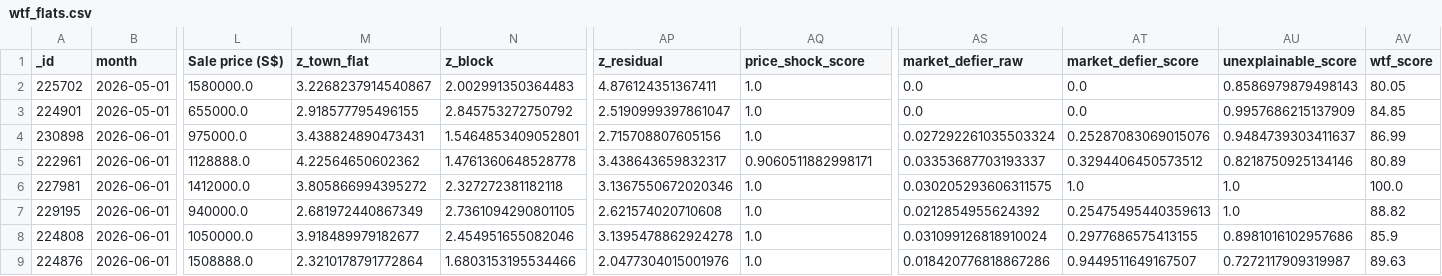
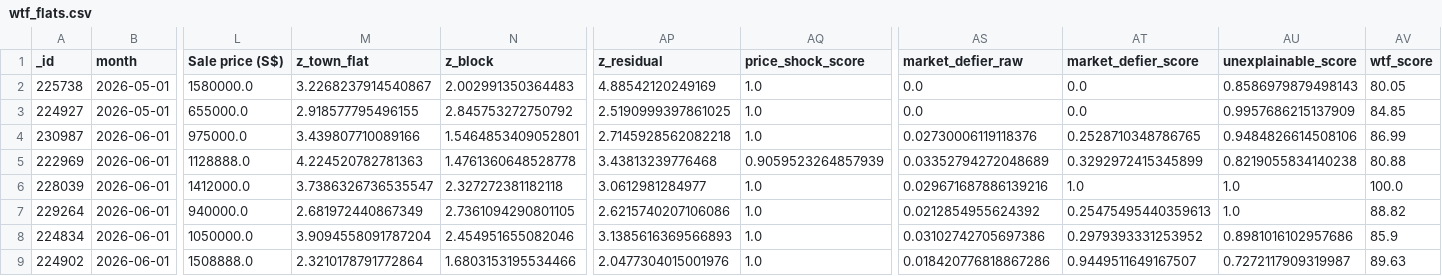
Before and after one commit to wongpeiting/alamak-flats, a CSV file: wtf_flats.csv, drawn as a sheet; only a part is shown, gaps mark what is left out; the diff names each change by its address in the sheet, - before the commit and + after, or states it on an @@ line.

```diff
--- a/wtf_flats.csv
+++ b/wtf_flats.csv
-A2 (_id): 225702
+A2 (_id): 225738
-AP2 (z_residual): 4.876124351367411
+AP2 (z_residual): 4.88542120249169
-A3 (_id): 224901
+A3 (_id): 224927
-AP3 (z_residual): 2.5190999397861047
+AP3 (z_residual): 2.5190999397861025
-A4 (_id): 230898
+A4 (_id): 230987
-M4 (z_town_flat): 3.438824890473431
+M4 (z_town_flat): 3.439807710089166
-AP4 (z_residual): 2.715708807605156
+AP4 (z_residual): 2.7145928562082218
-AS4 (market_defier_raw): 0.027292261035503324
+AS4 (market_defier_raw): 0.02730006119118376
-AT4 (market_defier_score): 0.25287083069015076
+AT4 (market_defier_score): 0.2528710348786765
-AU4 (unexplainable_score): 0.9484739303411637
+AU4 (unexplainable_score): 0.9484826614508106
-A5 (_id): 222961
+A5 (_id): 222969
-M5 (z_town_flat): 4.22564650602362
+M5 (z_town_flat): 4.224520782781363
-AP5 (z_residual): 3.438643659832317
+AP5 (z_residual): 3.43813239776468
-AQ5 (price_shock_score): 0.9060511882998171
+AQ5 (price_shock_score): 0.9059523264857939
-AS5 (market_defier_raw): 0.03353687703193337
+AS5 (market_defier_raw): 0.03352794272048689
-AT5 (market_defier_score): 0.3294406450573512
+AT5 (market_defier_score): 0.3292972415345899
-AU5 (unexplainable_score): 0.8218750925134146
+AU5 (unexplainable_score): 0.8219055834140238
-AV5 (wtf_score): 80.89
+AV5 (wtf_score): 80.88
-A6 (_id): 227981
+A6 (_id): 228039
-M6 (z_town_flat): 3.805866994395272
+M6 (z_town_flat): 3.7386326736535547
-AP6 (z_residual): 3.1367550672020346
+AP6 (z_residual): 3.0612981284977
-AS6 (market_defier_raw): 0.030205293606311575
+AS6 (market_defier_raw): 0.029671687886139216
-A7 (_id): 229195
+A7 (_id): 229264
-AP7 (z_residual): 2.621574020710608
+AP7 (z_residual): 2.6215740207106086
-A8 (_id): 224808
+A8 (_id): 224834
-M8 (z_town_flat): 3.918489979182677
+M8 (z_town_flat): 3.9094558091787204
-AP8 (z_residual): 3.1395478862924278
+AP8 (z_residual): 3.1385616369566893
-AS8 (market_defier_raw): 0.031099126818910024
+AS8 (market_defier_raw): 0.03102742705697386
-AT8 (market_defier_score): 0.2977686575413155
+AT8 (market_defier_score): 0.2979393331253952
-A9 (_id): 224876
+A9 (_id): 224902
```
Also changed, not shown: 1 other file.
